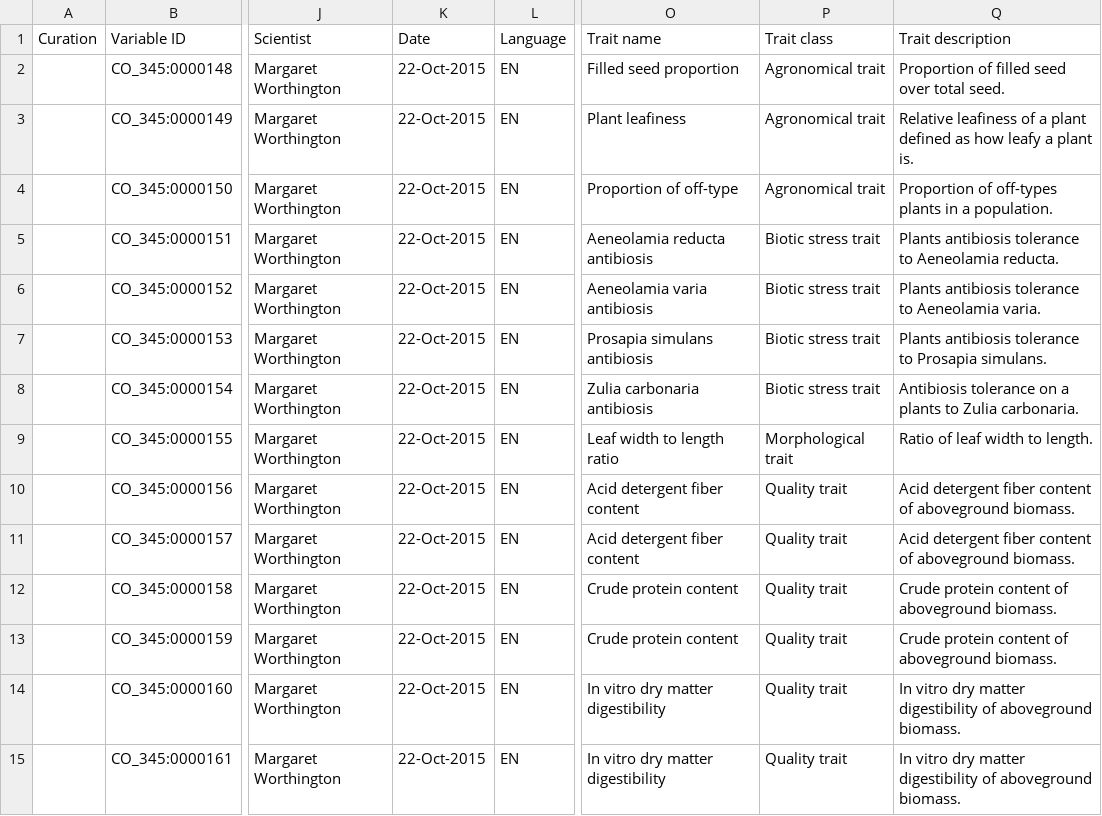
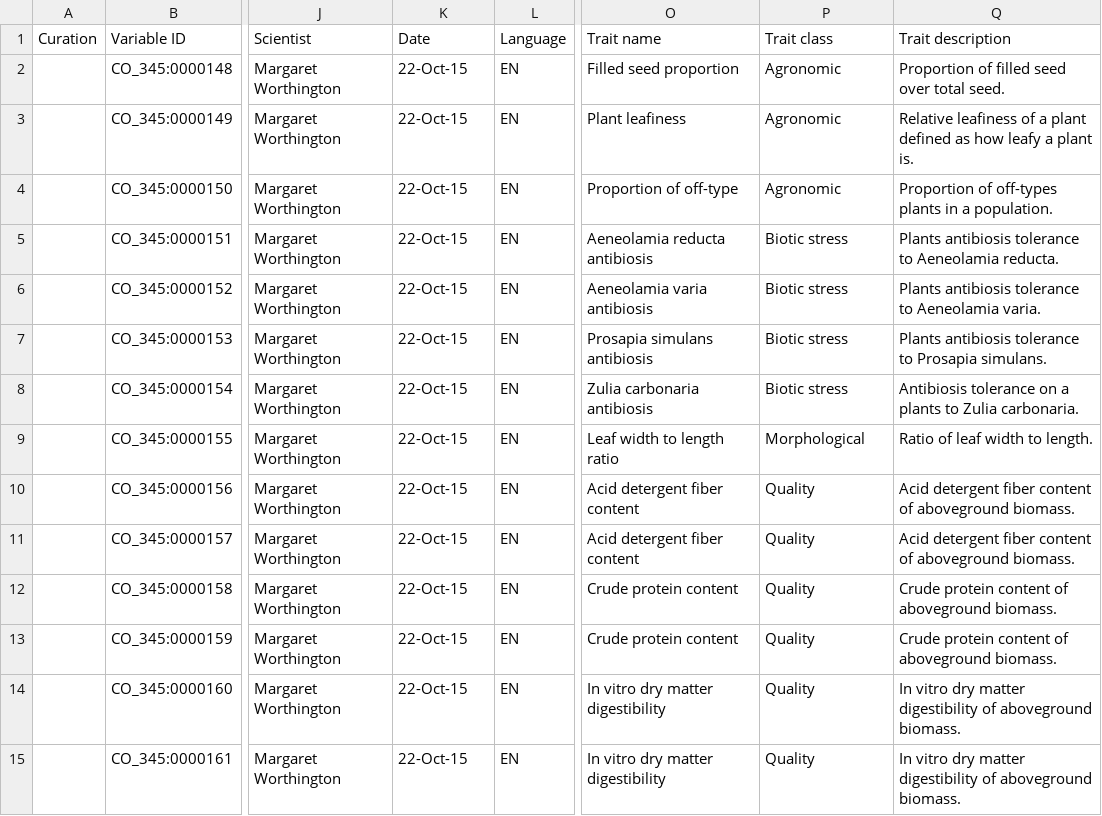
Before and after one commit to Planteome/CO_345-brachiaria-traits, a CSV file: brachiaria_TD.csv, drawn as a sheet; only a part is shown, gaps mark what is left out; the diff covers the shown part only; the diff names each change by its address in the sheet, - before the commit and + after, or states it on an @@ line.

Commit message:
TD v5.1 cleanup

```diff
--- a/brachiaria_TD.csv
+++ b/brachiaria_TD.csv
-K2:K15 (Date): 22-Oct-2015
+K2:K15 (Date): 22-Oct-15
-P2:P4 (Trait class): Agronomical trait
+P2:P4 (Trait class): Agronomic
-P5:P8 (Trait class): Biotic stress trait
+P5:P8 (Trait class): Biotic stress
-P9 (Trait class): Morphological trait
+P9 (Trait class): Morphological
-P10:P15 (Trait class): Quality trait
+P10:P15 (Trait class): Quality
```
Also changed, not shown: 94 edited cells elsewhere in this file.
